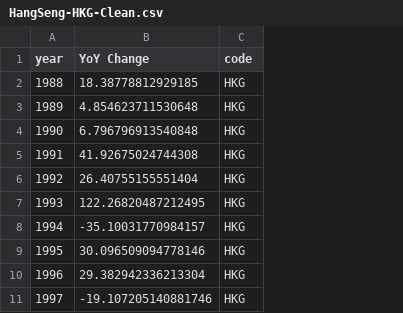
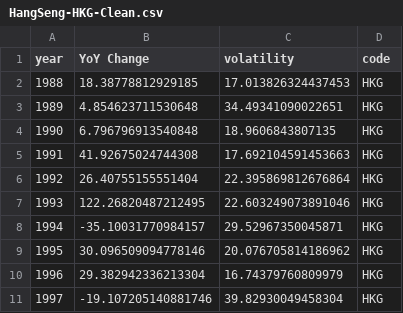
Before and after one commit to andrewbapham/Globalization-Index-Analysis, a CSV file: Datasets/HangSeng-HKG-Clean.csv, drawn as a sheet; only a part is shown; the diff names each change by its address in the sheet, - before the commit and + after, or states it on an @@ line.

```diff
--- a/Datasets/HangSeng-HKG-Clean.csv
+++ b/Datasets/HangSeng-HKG-Clean.csv
+column C (volatility), rows 2-11: 17.013826324437453 | 34.49341090022651 | 18.9606843807135 | 17.692104591453663 | 22.395869812676864 | 22.603249073891046 | 29.52967350045871 | 20.076705814186962 | 16.74379760809979 | 39.82930049458304
```
Also changed, not shown: Datasets/BOVESPA-BRA.csv, Datasets/CAC40-FRA-Clean.csv, 16 other files.
